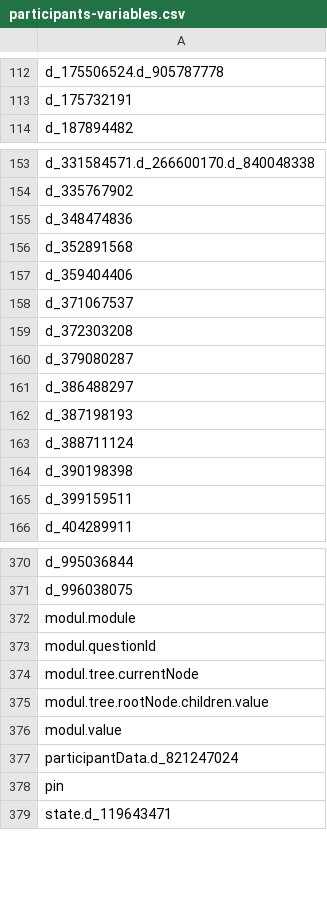
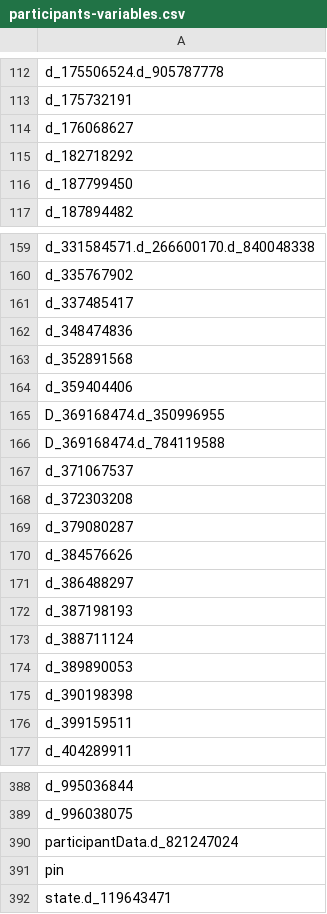
Before and after one commit to Analyticsphere/flatteningRequests, a CSV file: query_configs/participants/dev/participants-variables.csv, drawn as a sheet; only a part is shown, gaps mark what is left out; the diff covers the shown part only.

Commit message:
update participants table

```diff
--- a/query_configs/participants/dev/participants-variables.csv
+++ b/query_configs/participants/dev/participants-variables.csv
@@ -113,2 +113,5 @@ d_175506524.d_905787778
 d_175732191
+d_176068627
+d_182718292
+d_187799450
 d_187894482
@@ -154,2 +160,3 @@ d_331584571.d_266600170.d_840048338
 d_335767902
+d_337485417
 d_348474836
@@ -157,2 +164,4 @@ d_352891568
 d_359404406
+D_369168474.d_350996955
+D_369168474.d_784119588
 d_371067537
@@ -160,2 +169,3 @@ d_372303208
 d_379080287
+d_384576626
 d_386488297
@@ -163,2 +173,3 @@ d_387198193
 d_388711124
+d_389890053
 d_390198398
@@ -371,7 +389,2 @@ d_995036844
 d_996038075
-modul.module
-modul.questionId
-modul.tree.currentNode
-modul.tree.rootNode.children.value
-modul.value
 participantData.d_821247024
```
Also changed, not shown: 11 added rows and 1 removed row elsewhere in this file, query_configs/participants/prod/participants-variables.csv, 2 other files.
